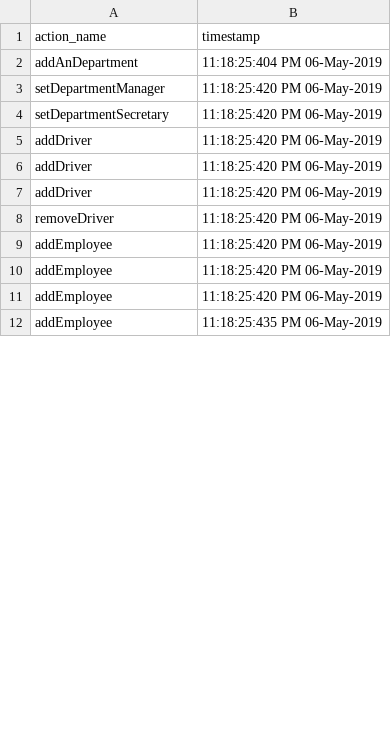
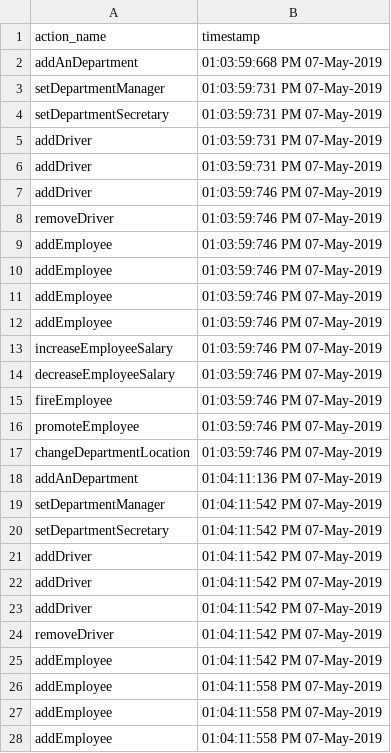
Before and after one commit to pandreyy99/Organization_Structure, a CSV file: src/output/fisiere/audit.csv, drawn as a sheet; only a part is shown; the diff covers the shown part only.

```diff
--- a/src/output/fisiere/audit.csv
+++ b/src/output/fisiere/audit.csv
@@ -1,12 +1,28 @@
 action_name,timestamp
-addAnDepartment,11:18:25:404 PM 06-May-2019
-setDepartmentManager,11:18:25:420 PM 06-May-2019
-setDepartmentSecretary,11:18:25:420 PM 06-May-2019
-addDriver,11:18:25:420 PM 06-May-2019
-addDriver,11:18:25:420 PM 06-May-2019
-addDriver,11:18:25:420 PM 06-May-2019
-removeDriver,11:18:25:420 PM 06-May-2019
-addEmployee,11:18:25:420 PM 06-May-2019
-addEmployee,11:18:25:420 PM 06-May-2019
-addEmployee,11:18:25:420 PM 06-May-2019
-addEmployee,11:18:25:435 PM 06-May-2019
+addAnDepartment,01:03:59:668 PM 07-May-2019
+setDepartmentManager,01:03:59:731 PM 07-May-2019
+setDepartmentSecretary,01:03:59:731 PM 07-May-2019
+addDriver,01:03:59:731 PM 07-May-2019
+addDriver,01:03:59:731 PM 07-May-2019
+addDriver,01:03:59:746 PM 07-May-2019
+removeDriver,01:03:59:746 PM 07-May-2019
+addEmployee,01:03:59:746 PM 07-May-2019
+addEmployee,01:03:59:746 PM 07-May-2019
+addEmployee,01:03:59:746 PM 07-May-2019
+addEmployee,01:03:59:746 PM 07-May-2019
+increaseEmployeeSalary,01:03:59:746 PM 07-May-2019
+decreaseEmployeeSalary,01:03:59:746 PM 07-May-2019
+fireEmployee,01:03:59:746 PM 07-May-2019
+promoteEmployee,01:03:59:746 PM 07-May-2019
+changeDepartmentLocation,01:03:59:746 PM 07-May-2019
+addAnDepartment,01:04:11:136 PM 07-May-2019
+setDepartmentManager,01:04:11:542 PM 07-May-2019
+setDepartmentSecretary,01:04:11:542 PM 07-May-2019
+addDriver,01:04:11:542 PM 07-May-2019
+addDriver,01:04:11:542 PM 07-May-2019
+addDriver,01:04:11:542 PM 07-May-2019
+removeDriver,01:04:11:542 PM 07-May-2019
+addEmployee,01:04:11:542 PM 07-May-2019
+addEmployee,01:04:11:558 PM 07-May-2019
+addEmployee,01:04:11:558 PM 07-May-2019
+addEmployee,01:04:11:558 PM 07-May-2019
```
Also changed, not shown: 16 added rows and 5 edited cells elsewhere in this file, 1 other file.
